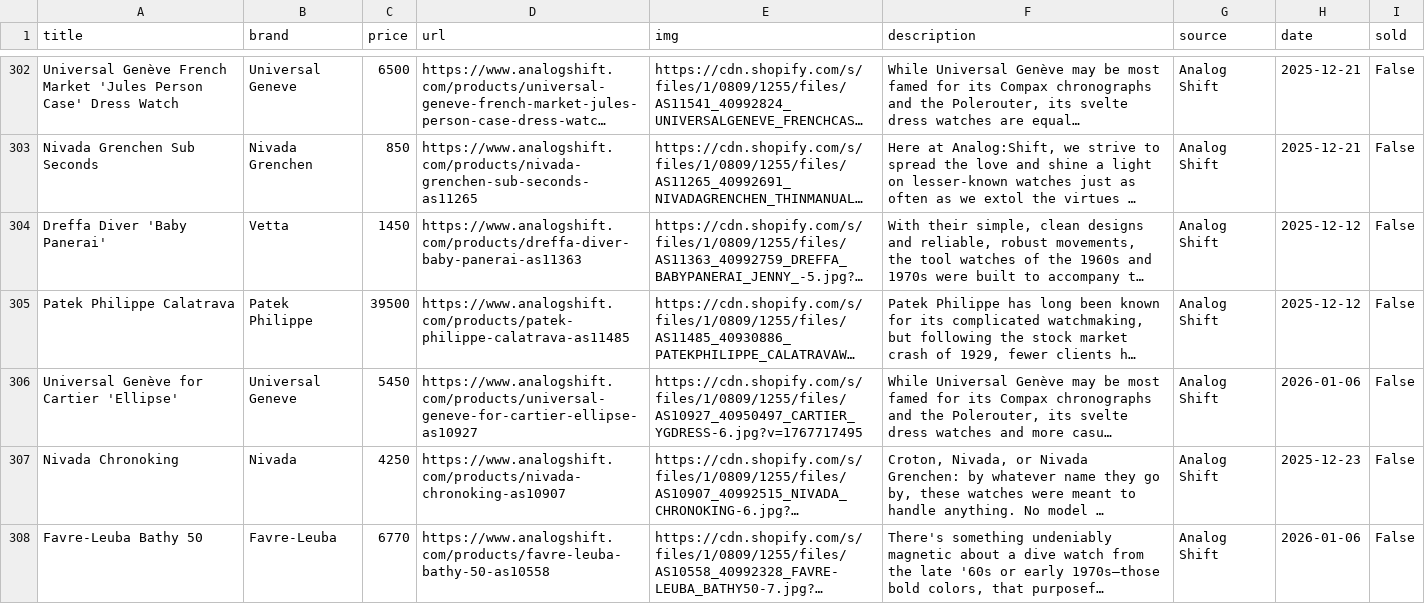
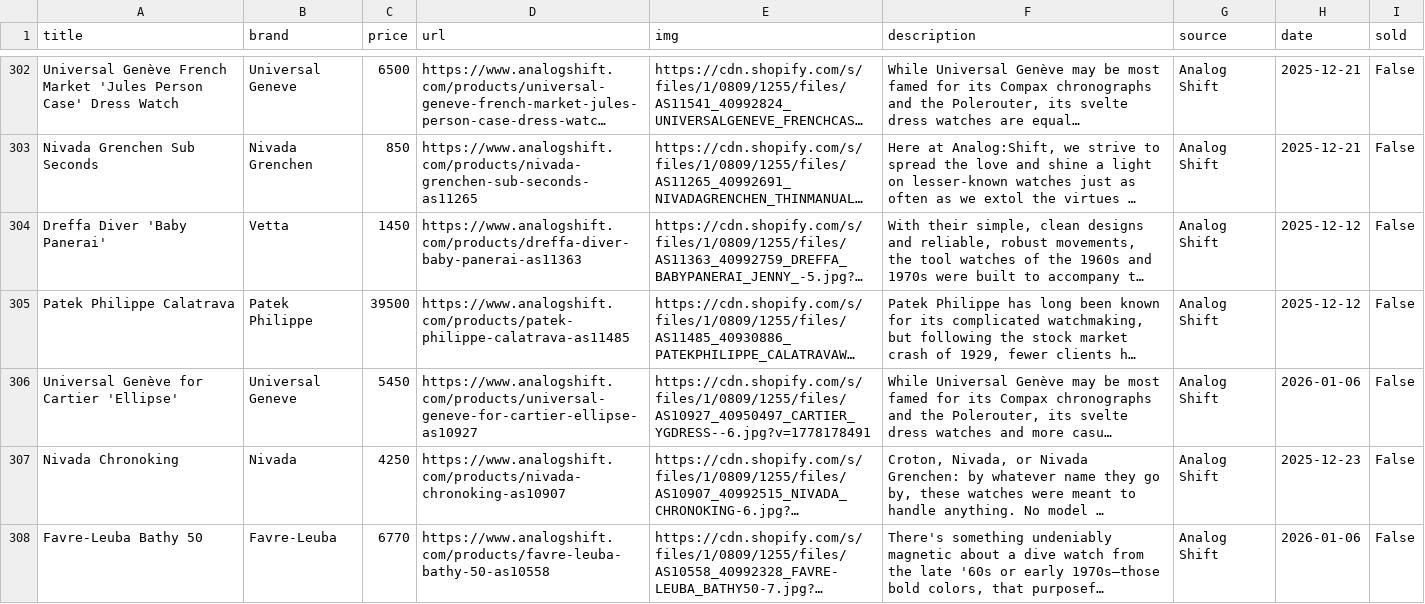
Before and after one commit to markatmutter-cloud/watchlist, a CSV file: data/analogshift.csv, drawn as a sheet; only a part is shown, gaps mark what is left out; long unchanged cells end in …; the diff covers the shown part only; the diff names each change by its address in the sheet, - before the commit and + after, or states it on an @@ line.

```diff
--- a/data/analogshift.csv
+++ b/data/analogshift.csv
-E306 (img): https://cdn.shopify.com/s/files/1/0809/1255/files/AS10927_40950497_CARTIER_YGDRESS-6.jpg?v=1767717495
+E306 (img): https://cdn.shopify.com/s/files/1/0809/1255/files/AS10927_40950497_CARTIER_YGDRESS--6.jpg?v=1778178491
```
Also changed, not shown: 1 added row elsewhere in this file, data/bobswatches.csv, data/falco.csv, 9 other files.
